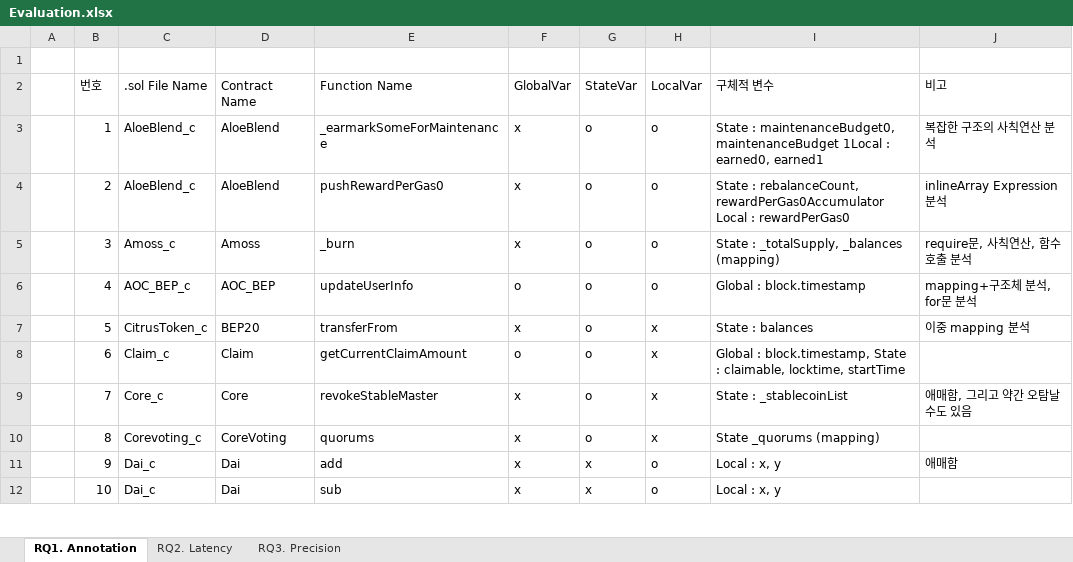
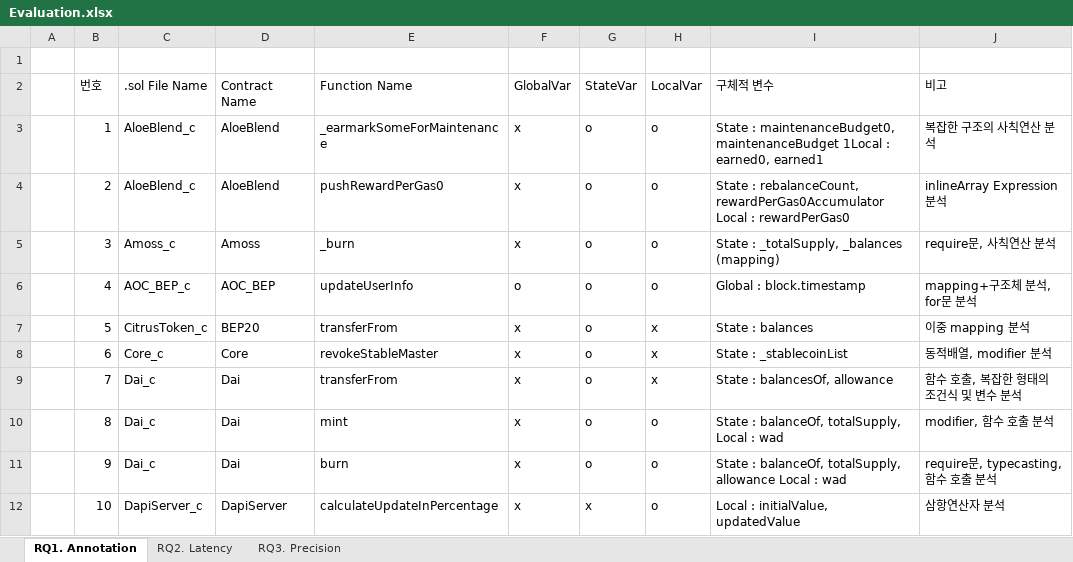
Before and after one commit to iwwyou/SolDebug, an Excel workbook: dataset/Evaluation.xlsx, sheet RQ1. Annotation, drawn as a sheet; only a part is shown; values as stored, in another font and other column widths than the file's, no borders; the diff covers the shown part only; the diff names each change by its address in the sheet, - before the commit and + after, or states it on an @@ line.

```diff
--- a/dataset/Evaluation.xlsx (sheet RQ1. Annotation)
+++ b/dataset/Evaluation.xlsx (sheet RQ1. Annotation)
-J5 (비고): require문, 사칙연산, 함수 호출 분석
+J5 (비고): require문, 사칙연산 분석
-C8 (.sol File Name): Claim_c
+C8 (.sol File Name): Core_c
-D8 (Contract Name): Claim
+D8 (Contract Name): Core
-E8 (Function Name): getCurrentClaimAmount
+E8 (Function Name): revokeStableMaster
-F8 (GlobalVar): o
+F8 (GlobalVar): x
-I8 (구체적 변수): Global : block.timestamp, State : claimable, locktime, startTime
+I8 (구체적 변수): State : _stablecoinList
-J8 (비고): (empty)
+J8 (비고): 동적배열, modifier 분석
-C9 (.sol File Name): Core_c
+C9 (.sol File Name): Dai_c
-D9 (Contract Name): Core
+D9 (Contract Name): Dai
-E9 (Function Name): revokeStableMaster
+E9 (Function Name): transferFrom
-I9 (구체적 변수): State : _stablecoinList
+I9 (구체적 변수): State : balancesOf, allowance
-J9 (비고): 애매함, 그리고 약간 오탐날수도 있음
+J9 (비고): 함수 호출, 복잡한 형태의 조건식 및 변수 분석
-C10 (.sol File Name): Corevoting_c
+C10 (.sol File Name): Dai_c
-D10 (Contract Name): CoreVoting
+D10 (Contract Name): Dai
-E10 (Function Name): quorums
+E10 (Function Name): mint
-H10 (LocalVar): x
+H10 (LocalVar): o
-I10 (구체적 변수): State _quorums (mapping)
+I10 (구체적 변수): State : balanceOf, totalSupply, Local : wad
-J10 (비고): (empty)
+J10 (비고): modifier, 함수 호출 분석
-E11 (Function Name): add
+E11 (Function Name): burn
-G11 (StateVar): x
+G11 (StateVar): o
-I11 (구체적 변수): Local : x, y
+I11 (구체적 변수): State : balanceOf, totalSupply, allowance Local : wad
-J11 (비고): 애매함
+J11 (비고): require문, typecasting, 함수 호출 분석
-C12 (.sol File Name): Dai_c
+C12 (.sol File Name): DapiServer_c
-D12 (Contract Name): Dai
+D12 (Contract Name): DapiServer
-E12 (Function Name): sub
+E12 (Function Name): calculateUpdateInPercentage
-I12 (구체적 변수): Local : x, y
+I12 (구체적 변수): Local : initialValue, updatedValue
-J12 (비고): (empty)
+J12 (비고): 삼항연산자 분석
```
Also changed, not shown: 16 removed rows and 44 edited cells elsewhere in this sheet, 15 other files.
